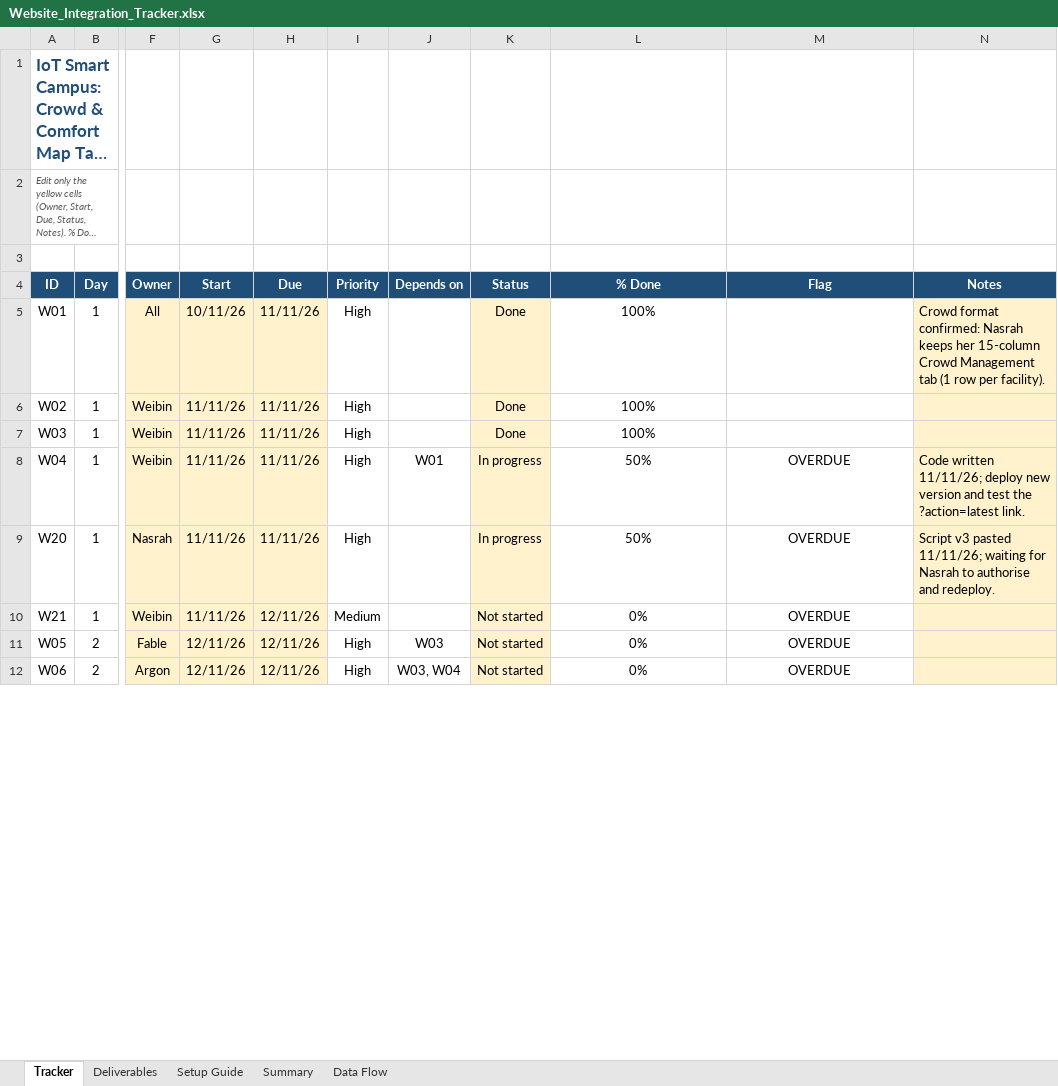
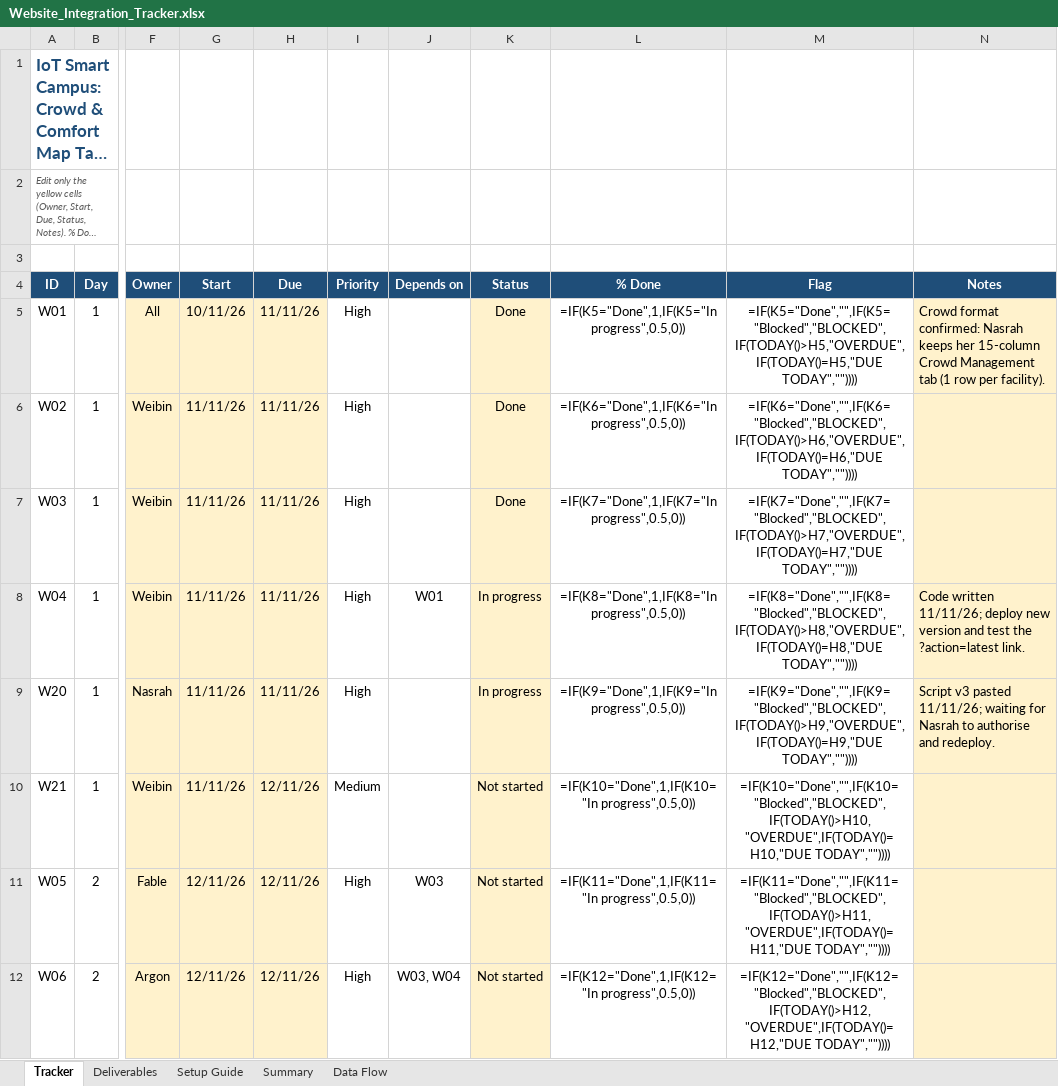
Before and after one commit to Weibin-K/Smart-Campus-IoT, an Excel workbook: docs/Website_Integration_Tracker.xlsx, sheet Tracker, drawn as a sheet; only a part is shown, gaps mark what is left out; long unchanged cells end in …; values as stored, in another font and other column widths than the file's, no borders; formulas without a stored value are shown as written; conditional formats not drawn; the diff covers the shown part only; the diff names each change by its address in the sheet, - before the commit and + after, or states it on an @@ line.

```diff
--- a/docs/Website_Integration_Tracker.xlsx (sheet Tracker)
+++ b/docs/Website_Integration_Tracker.xlsx (sheet Tracker)
-L5 (% Done): 100%
+L5 (% Done): =IF(K5="Done",1,IF(K5="In progress",0.5,0))
-M5 (Flag): (empty)
+M5 (Flag): =IF(K5="Done","",IF(K5="Blocked","BLOCKED",IF(TODAY()>H5,"OVERDUE",IF(TODAY()=H5,"DUE TODAY",""))))
-L6 (% Done): 100%
+L6 (% Done): =IF(K6="Done",1,IF(K6="In progress",0.5,0))
-M6 (Flag): (empty)
+M6 (Flag): =IF(K6="Done","",IF(K6="Blocked","BLOCKED",IF(TODAY()>H6,"OVERDUE",IF(TODAY()=H6,"DUE TODAY",""))))
-L7 (% Done): 100%
+L7 (% Done): =IF(K7="Done",1,IF(K7="In progress",0.5,0))
-M7 (Flag): (empty)
+M7 (Flag): =IF(K7="Done","",IF(K7="Blocked","BLOCKED",IF(TODAY()>H7,"OVERDUE",IF(TODAY()=H7,"DUE TODAY",""))))
-L8 (% Done): 50%
+L8 (% Done): =IF(K8="Done",1,IF(K8="In progress",0.5,0))
-M8 (Flag): OVERDUE
+M8 (Flag): =IF(K8="Done","",IF(K8="Blocked","BLOCKED",IF(TODAY()>H8,"OVERDUE",IF(TODAY()=H8,"DUE TODAY",""))))
-L9 (% Done): 50%
+L9 (% Done): =IF(K9="Done",1,IF(K9="In progress",0.5,0))
-M9 (Flag): OVERDUE
+M9 (Flag): =IF(K9="Done","",IF(K9="Blocked","BLOCKED",IF(TODAY()>H9,"OVERDUE",IF(TODAY()=H9,"DUE TODAY",""))))
-L10 (% Done): 0%
+L10 (% Done): =IF(K10="Done",1,IF(K10="In progress",0.5,0))
-M10 (Flag): OVERDUE
+M10 (Flag): =IF(K10="Done","",IF(K10="Blocked","BLOCKED",IF(TODAY()>H10,"OVERDUE",IF(TODAY()=H10,"DUE TODAY",""))))
-L11 (% Done): 0%
+L11 (% Done): =IF(K11="Done",1,IF(K11="In progress",0.5,0))
-M11 (Flag): OVERDUE
+M11 (Flag): =IF(K11="Done","",IF(K11="Blocked","BLOCKED",IF(TODAY()>H11,"OVERDUE",IF(TODAY()=H11,"DUE TODAY",""))))
-L12 (% Done): 0%
+L12 (% Done): =IF(K12="Done",1,IF(K12="In progress",0.5,0))
-M12 (Flag): OVERDUE
+M12 (Flag): =IF(K12="Done","",IF(K12="Blocked","BLOCKED",IF(TODAY()>H12,"OVERDUE",IF(TODAY()=H12,"DUE TODAY",""))))
```
Also changed, not shown: 40 edited cells elsewhere in this sheet, sheet Summary, 3 other files.
